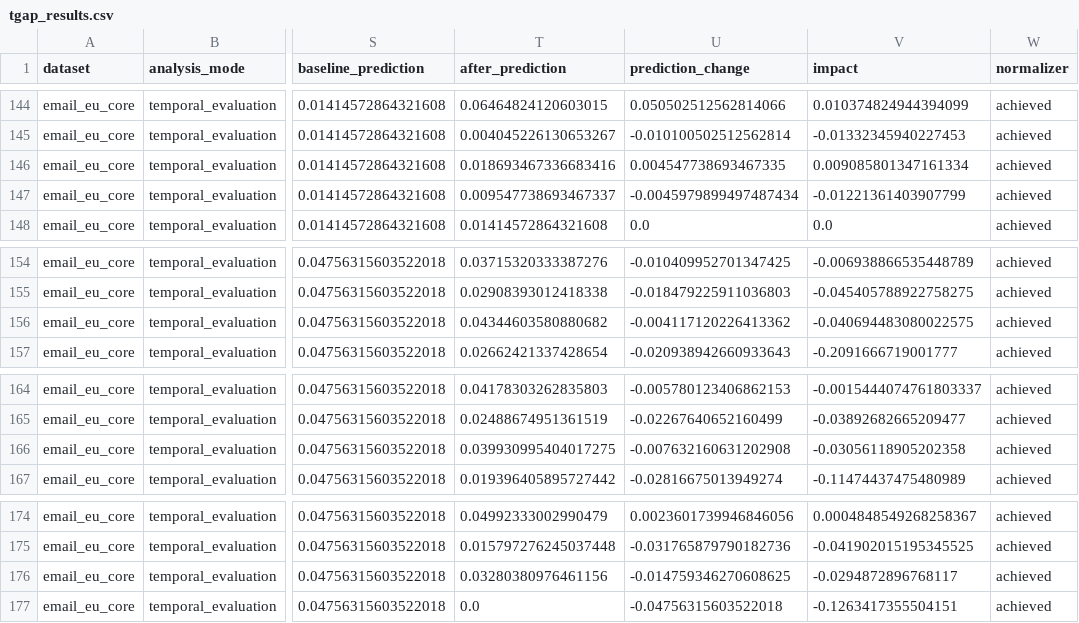
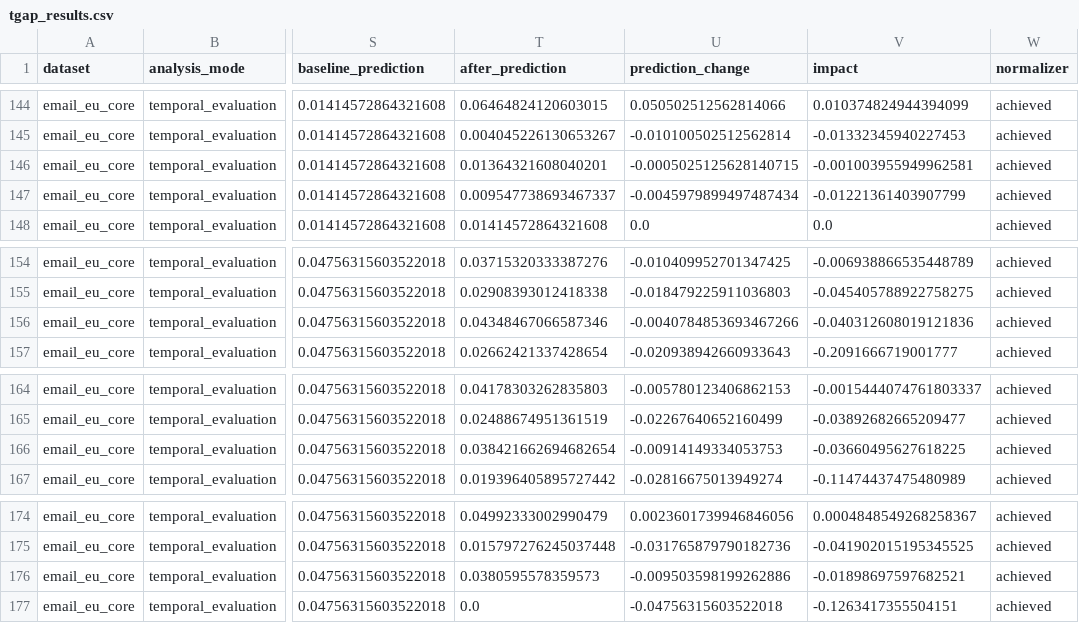
Before and after one commit to ivangmg32/tgap, a CSV file: output/real_data_v2/temporal_evaluation/email_eu_core/tgap_results.csv, drawn as a sheet; only a part is shown, gaps mark what is left out; the diff names each change by its address in the sheet, - before the commit and + after, or states it on an @@ line.

```diff
--- a/output/real_data_v2/temporal_evaluation/email_eu_core/tgap_results.csv
+++ b/output/real_data_v2/temporal_evaluation/email_eu_core/tgap_results.csv
-T146 (after_prediction): 0.018693467336683416
+T146 (after_prediction): 0.01364321608040201
-U146 (prediction_change): 0.004547738693467335
+U146 (prediction_change): -0.0005025125628140715
-V146 (impact): 0.009085801347161334
+V146 (impact): -0.001003955949962581
-T156 (after_prediction): 0.04344603580880682
+T156 (after_prediction): 0.04348467066587346
-U156 (prediction_change): -0.004117120226413362
+U156 (prediction_change): -0.0040784853693467266
-V156 (impact): -0.040694483080022575
+V156 (impact): -0.040312608019121836
-T166 (after_prediction): 0.039930995404017275
+T166 (after_prediction): 0.038421662694682654
-U166 (prediction_change): -0.007632160631202908
+U166 (prediction_change): -0.00914149334053753
-V166 (impact): -0.03056118905202358
+V166 (impact): -0.03660495627618225
-T176 (after_prediction): 0.03280380976461156
+T176 (after_prediction): 0.0380595578359573
-U176 (prediction_change): -0.014759346270608625
+U176 (prediction_change): -0.009503598199262886
-V176 (impact): -0.0294872896768117
+V176 (impact): -0.01898697597682521
```
Also changed, not shown: output/real_data_v2/temporal_evaluation/bitcoin_alpha/tgap_results.csv, output/real_data_v2/temporal_evaluation/decentraland/leakage.csv, 54 other files.
